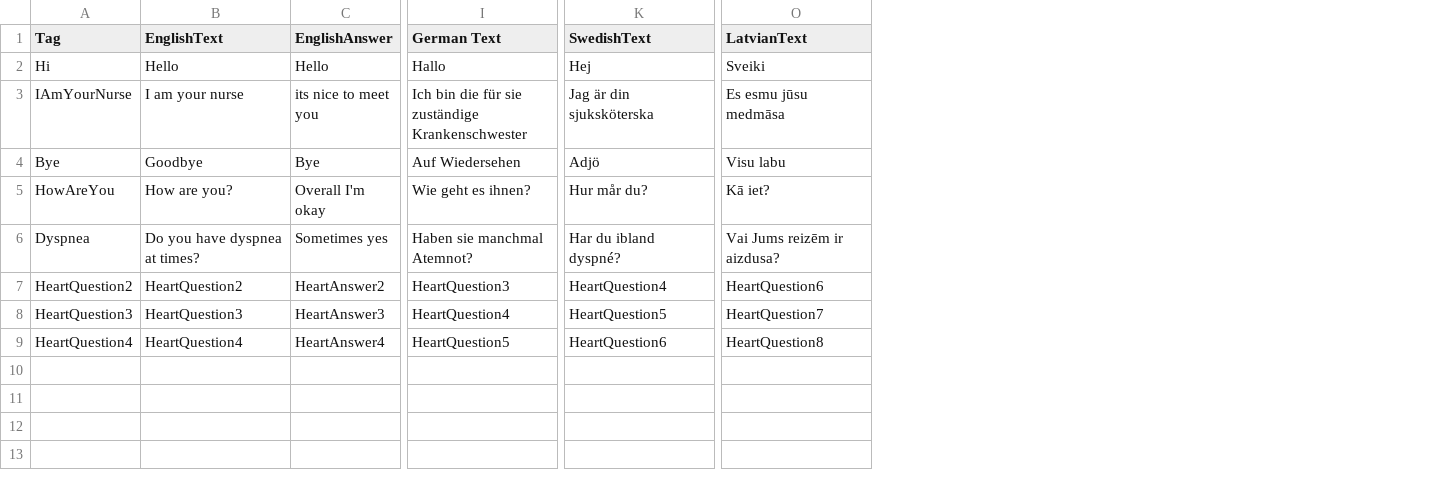
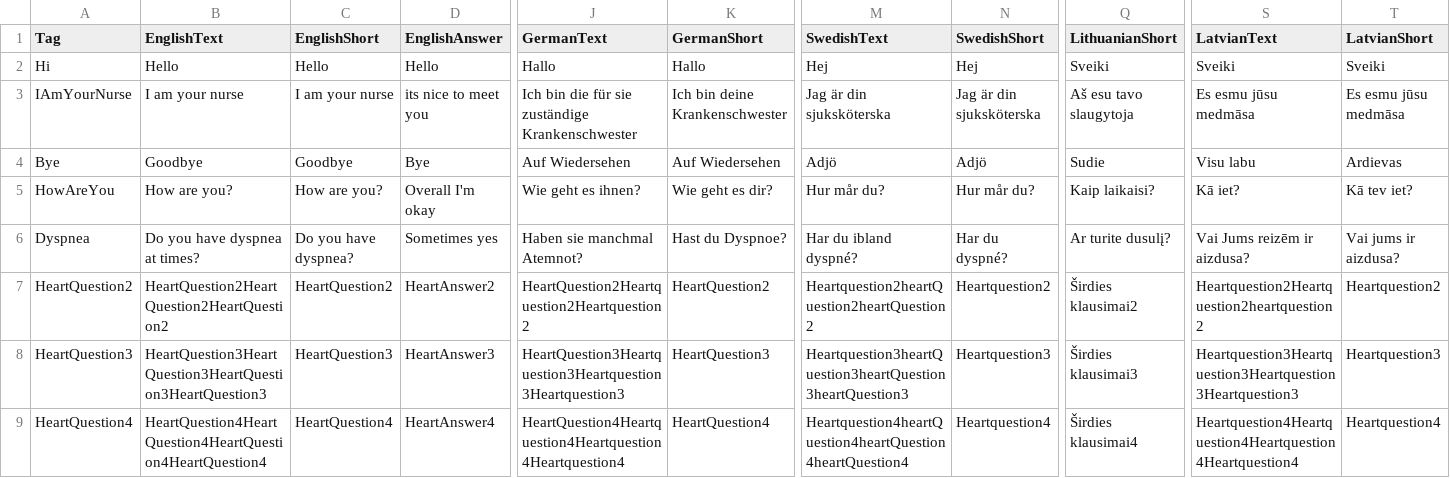
Before and after one commit to XRINTAMT/DTNET, a CSV file: Assets/Resources/Localization/S2P1.csv, drawn as a sheet; only a part is shown, gaps mark what is left out; addresses are those after the commit; the diff names each change by its address in the sheet, - before the commit and + after, or states it on an @@ line.

Commit message:
If full text is more than its shortened version, render it in a window when hovering over it

```diff
--- a/Assets/Resources/Localization/S2P1.csv
+++ b/Assets/Resources/Localization/S2P1.csv
+column C (EnglishShort), rows 2-9: Hello | I am your nurse | Goodbye | How are you? | Do you have dyspnea? | HeartQuestion2 | HeartQuestion3 | HeartQuestion4
+column K (GermanShort), rows 2-9: Hallo | Ich bin deine Krankenschwester | Auf Wiedersehen | Wie geht es dir? | Hast du Dyspnoe? | HeartQuestion2 | HeartQuestion3 | HeartQuestion4
+column N (SwedishShort), rows 2-9: Hej | Jag är din sjuksköterska | Adjö | Hur mår du? | Har du dyspné? | Heartquestion2 | Heartquestion3 | Heartquestion4
+column Q (LithuanianShort), rows 2-9: Sveiki | Aš esu tavo slaugytoja | Sudie | Kaip laikaisi? | Ar turite dusulį? | Širdies klausimai2 | Širdies klausimai3 | Širdies klausimai4
+column T (LatvianShort), rows 2-9: Sveiki | Es esmu jūsu medmāsa | Ardievas | Kā tev iet? | Vai jums ir aizdusa? | Heartquestion2 | Heartquestion3 | Heartquestion4
-J1: German Text
+J1: GermanText
-B7 (EnglishText): HeartQuestion2
+B7 (EnglishText): HeartQuestion2HeartQuestion2HeartQuestion2
-J7 (GermanText): HeartQuestion3
+J7 (GermanText): HeartQuestion2Heartquestion2Heartquestion2
-M7 (SwedishText): HeartQuestion4
+M7 (SwedishText): Heartquestion2heartQuestion2heartQuestion2
-S7 (LatvianText): HeartQuestion6
+S7 (LatvianText): Heartquestion2Heartquestion2heartquestion2
-B8 (EnglishText): HeartQuestion3
+B8 (EnglishText): HeartQuestion3HeartQuestion3HeartQuestion3HeartQuestion3
-J8 (GermanText): HeartQuestion4
+J8 (GermanText): HeartQuestion3Heartquestion3Heartquestion3Heartquestion3
-M8 (SwedishText): HeartQuestion5
+M8 (SwedishText): Heartquestion3heartQuestion3heartQuestion3heartQuestion3
-S8 (LatvianText): HeartQuestion7
+S8 (LatvianText): Heartquestion3Heartquestion3Heartquestion3Heartquestion3
-B9 (EnglishText): HeartQuestion4
+B9 (EnglishText): HeartQuestion4HeartQuestion4HeartQuestion4HeartQuestion4
-J9 (GermanText): HeartQuestion5
+J9 (GermanText): HeartQuestion4Heartquestion4Heartquestion4Heartquestion4
-M9 (SwedishText): HeartQuestion6
+M9 (SwedishText): Heartquestion4heartQuestion4heartQuestion4heartQuestion4
-S9 (LatvianText): HeartQuestion8
+S9 (LatvianText): Heartquestion4Heartquestion4Heartquestion4Heartquestion4
```
Also changed, not shown: 7 other files.
